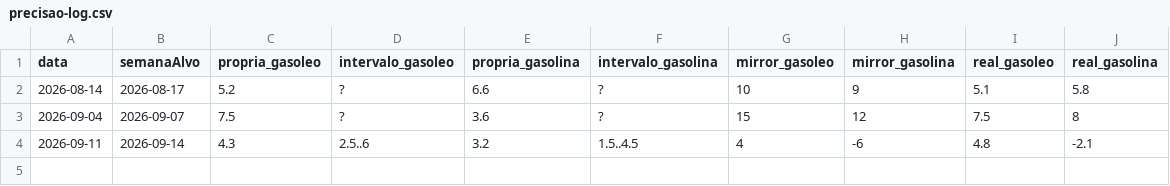
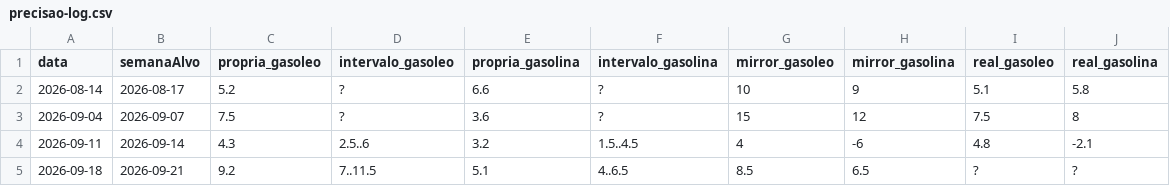
Before and after one commit to pedrofintech/combustiveis-dados, a CSV file: precisao-log.csv, drawn as a sheet.

Commit message:
Add new data entry for 2026-09-18
Added new data entry for the week of 2026-09-18.

```diff
--- a/precisao-log.csv
+++ b/precisao-log.csv
@@ -4 +4,2 @@ data;semanaAlvo;propria_gasoleo;intervalo_gasoleo;propria_gasolina;intervalo_gas
 2026-09-11;2026-09-14;4.3;2.5..6;3.2;1.5..4.5;4;-6;4.8;-2.1
+2026-09-18;2026-09-21;9.2;7..11.5;5.1;4..6.5;8.5;6.5;?;?
```
